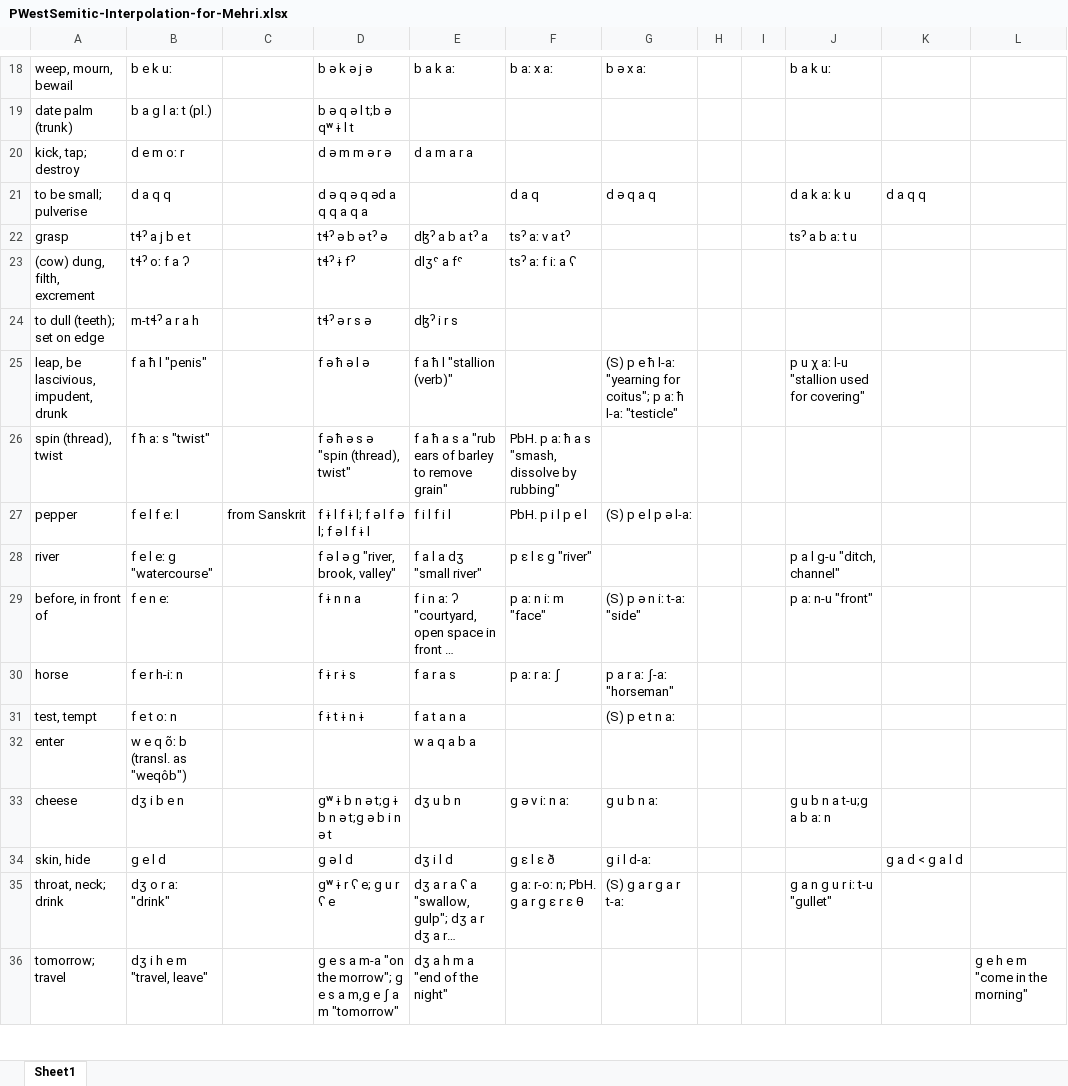
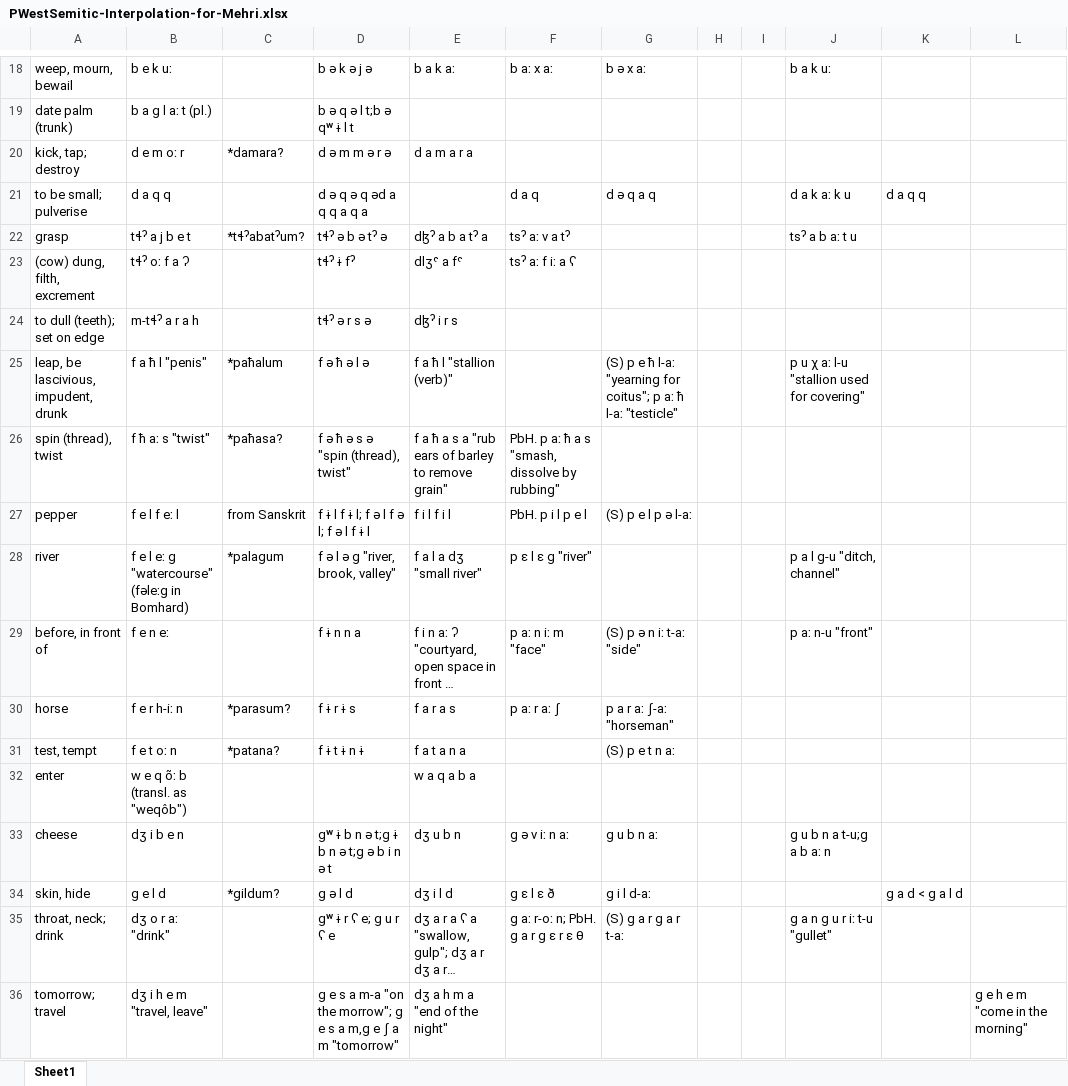
Before and after one commit to clmarr/Modern-South-Arabian-CFR, an Excel workbook: PWestSemitic-Interpolation-for-Mehri.xlsx, sheet Sheet1, drawn as a sheet; only a part is shown, gaps mark what is left out; long unchanged cells end in …; values as stored, in another font and other column widths than the file's, no cell formats; the diff covers the shown part only; the diff names each change by its address in the sheet, - before the commit and + after, or states it on an @@ line.

```diff
--- a/PWestSemitic-Interpolation-for-Mehri.xlsx (sheet Sheet1)
+++ b/PWestSemitic-Interpolation-for-Mehri.xlsx (sheet Sheet1)
-C20: (empty)
+C20: *damara?
-C22: (empty)
+C22: *tɬˀabatˀum?
-C25: (empty)
+C25: *paħalum
-C26: (empty)
+C26: *paħasa?
-B28: f e l eː ɡ "watercourse"
+B28: f e l eː ɡ "watercourse" (fəleːg in Bomhard)
-C28: (empty)
+C28: *palagum
-C30: (empty)
+C30: *parasum?
-C31: (empty)
+C31: *patana?
-C34: (empty)
+C34: *gildum?
```
Also changed, not shown: 41 edited cells elsewhere in this sheet, cell formats, 4 other files.
